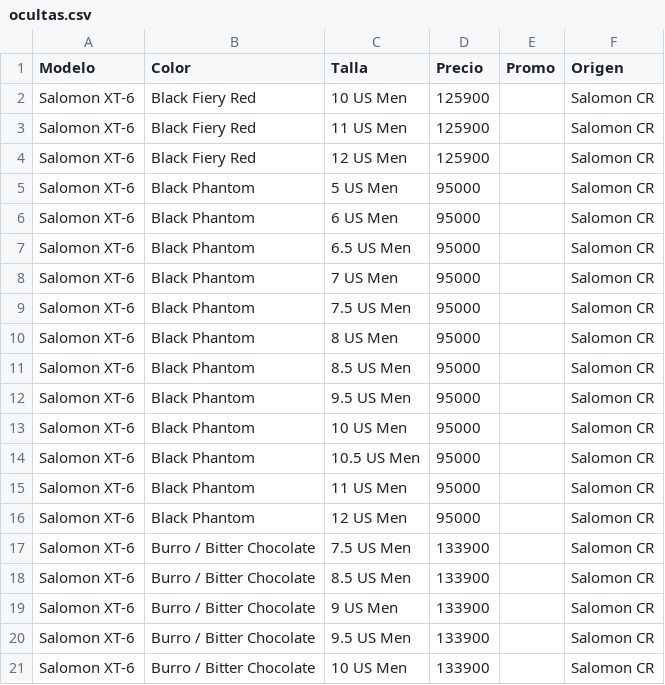
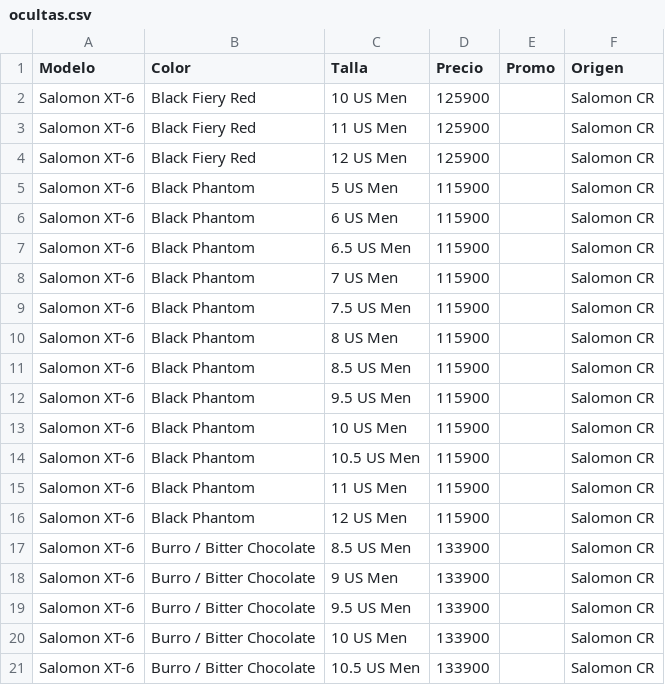
Before and after one commit to ansamu98-eng/brunaweb, a CSV file: stock/ocultas.csv, drawn as a sheet; only a part is shown; the shorter side is filled out with more unchanged rows; the diff covers the shown part only.

```diff
--- a/stock/ocultas.csv
+++ b/stock/ocultas.csv
@@ -4,15 +4,14 @@ Salomon XT-6,Black Fiery Red,11 US Men,125900,,Salomon CR
 Salomon XT-6,Black Fiery Red,12 US Men,125900,,Salomon CR
-Salomon XT-6,Black Phantom,5 US Men,95000,,Salomon CR
-Salomon XT-6,Black Phantom,6 US Men,95000,,Salomon CR
-Salomon XT-6,Black Phantom,6.5 US Men,95000,,Salomon CR
-Salomon XT-6,Black Phantom,7 US Men,95000,,Salomon CR
-Salomon XT-6,Black Phantom,7.5 US Men,95000,,Salomon CR
-Salomon XT-6,Black Phantom,8 US Men,95000,,Salomon CR
-Salomon XT-6,Black Phantom,8.5 US Men,95000,,Salomon CR
-Salomon XT-6,Black Phantom,9.5 US Men,95000,,Salomon CR
-Salomon XT-6,Black Phantom,10 US Men,95000,,Salomon CR
-Salomon XT-6,Black Phantom,10.5 US Men,95000,,Salomon CR
-Salomon XT-6,Black Phantom,11 US Men,95000,,Salomon CR
-Salomon XT-6,Black Phantom,12 US Men,95000,,Salomon CR
-Salomon XT-6,Burro / Bitter Chocolate,7.5 US Men,133900,,Salomon CR
+Salomon XT-6,Black Phantom,5 US Men,115900,,Salomon CR
+Salomon XT-6,Black Phantom,6 US Men,115900,,Salomon CR
+Salomon XT-6,Black Phantom,6.5 US Men,115900,,Salomon CR
+Salomon XT-6,Black Phantom,7 US Men,115900,,Salomon CR
+Salomon XT-6,Black Phantom,7.5 US Men,115900,,Salomon CR
+Salomon XT-6,Black Phantom,8 US Men,115900,,Salomon CR
+Salomon XT-6,Black Phantom,8.5 US Men,115900,,Salomon CR
+Salomon XT-6,Black Phantom,9.5 US Men,115900,,Salomon CR
+Salomon XT-6,Black Phantom,10 US Men,115900,,Salomon CR
+Salomon XT-6,Black Phantom,10.5 US Men,115900,,Salomon CR
+Salomon XT-6,Black Phantom,11 US Men,115900,,Salomon CR
+Salomon XT-6,Black Phantom,12 US Men,115900,,Salomon CR
 Salomon XT-6,Burro / Bitter Chocolate,8.5 US Men,133900,,Salomon CR
```
Also changed, not shown: 16 removed rows elsewhere in this file, 1 other file.
